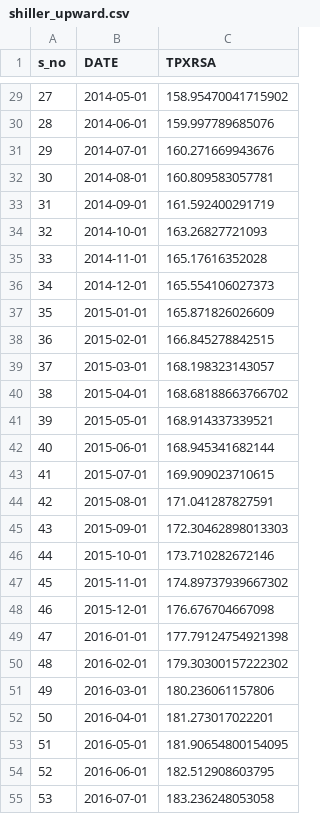
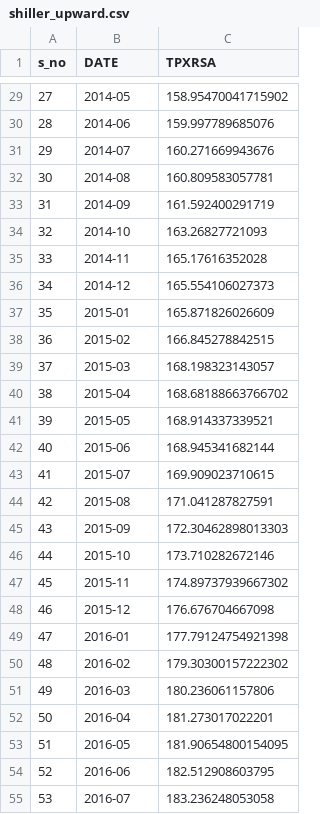
Before and after one commit to sid-ak/JPHomeValue, a CSV file: data/shiller/shiller_split/shiller_upward.csv, drawn as a sheet; only a part is shown, gaps mark what is left out; the diff covers the shown part only.

```diff
--- a/data/shiller/shiller_split/shiller_upward.csv
+++ b/data/shiller/shiller_split/shiller_upward.csv
@@ -29,27 +29,27 @@ s_no,DATE,TPXRSA
-27,2014-05-01,158.95470041715902
-28,2014-06-01,159.997789685076
-29,2014-07-01,160.271669943676
-30,2014-08-01,160.809583057781
-31,2014-09-01,161.592400291719
-32,2014-10-01,163.26827721093
-33,2014-11-01,165.17616352028
-34,2014-12-01,165.554106027373
-35,2015-01-01,165.871826026609
-36,2015-02-01,166.845278842515
-37,2015-03-01,168.198323143057
-38,2015-04-01,168.68188663766702
-39,2015-05-01,168.914337339521
-40,2015-06-01,168.945341682144
-41,2015-07-01,169.909023710615
-42,2015-08-01,171.041287827591
-43,2015-09-01,172.30462898013303
-44,2015-10-01,173.710282672146
-45,2015-11-01,174.89737939667302
-46,2015-12-01,176.676704667098
-47,2016-01-01,177.79124754921398
-48,2016-02-01,179.30300157222302
-49,2016-03-01,180.236061157806
-50,2016-04-01,181.273017022201
-51,2016-05-01,181.90654800154095
-52,2016-06-01,182.512908603795
-53,2016-07-01,183.236248053058
+27,2014-05,158.95470041715902
+28,2014-06,159.997789685076
+29,2014-07,160.271669943676
+30,2014-08,160.809583057781
+31,2014-09,161.592400291719
+32,2014-10,163.26827721093
+33,2014-11,165.17616352028
+34,2014-12,165.554106027373
+35,2015-01,165.871826026609
+36,2015-02,166.845278842515
+37,2015-03,168.198323143057
+38,2015-04,168.68188663766702
+39,2015-05,168.914337339521
+40,2015-06,168.945341682144
+41,2015-07,169.909023710615
+42,2015-08,171.041287827591
+43,2015-09,172.30462898013303
+44,2015-10,173.710282672146
+45,2015-11,174.89737939667302
+46,2015-12,176.676704667098
+47,2016-01,177.79124754921398
+48,2016-02,179.30300157222302
+49,2016-03,180.236061157806
+50,2016-04,181.273017022201
+51,2016-05,181.90654800154095
+52,2016-06,182.512908603795
+53,2016-07,183.236248053058
```
Also changed, not shown: 80 edited cells elsewhere in this file, data/shiller/shiller_split/shiller_downward.csv, 2 other files.
